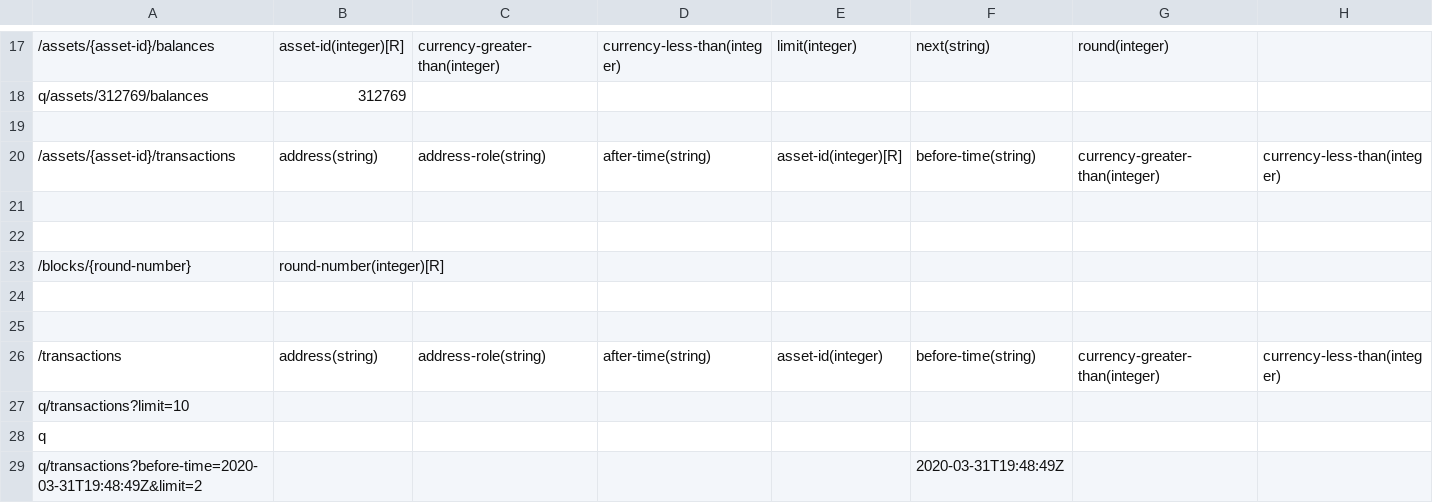
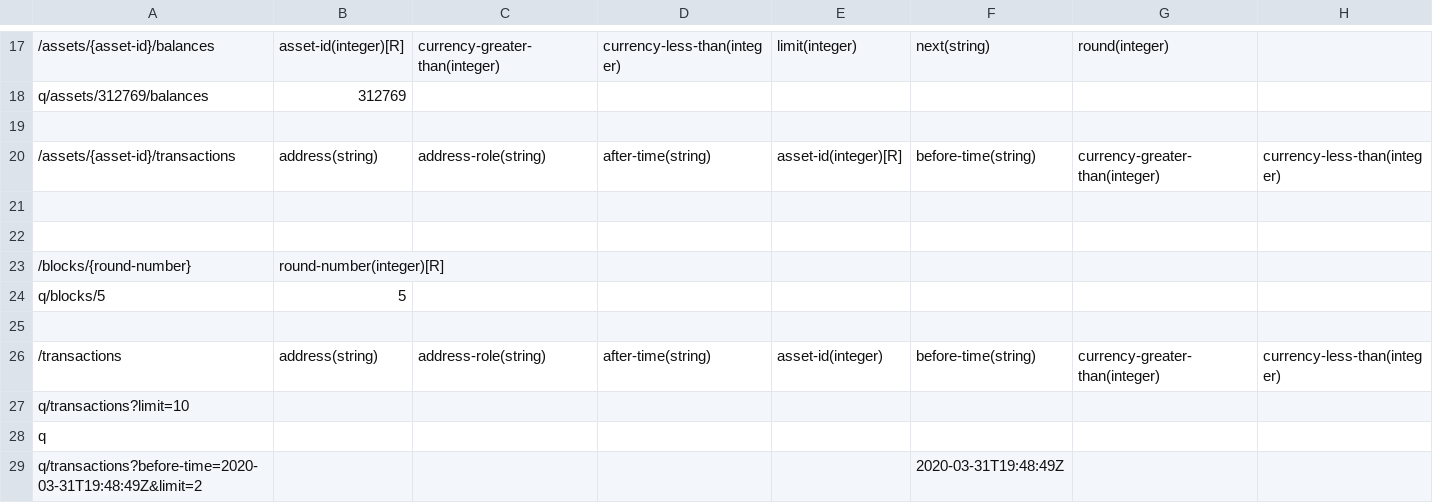
Before and after one commit to algorand/java-algorand-sdk, a CSV file: src/main/java/com/algorand/sdkutils/test.csv, drawn as a sheet; only a part is shown, gaps mark what is left out; rows hold the shown columns only; the diff names each change by its address in the sheet, - before the commit and + after, or states it on an @@ line.

```diff
--- a/src/main/java/com/algorand/sdkutils/test.csv
+++ b/src/main/java/com/algorand/sdkutils/test.csv
-row 24: (empty)
+row 24: q/blocks/5 | 5
```
Also changed, not shown: 24 other files.
